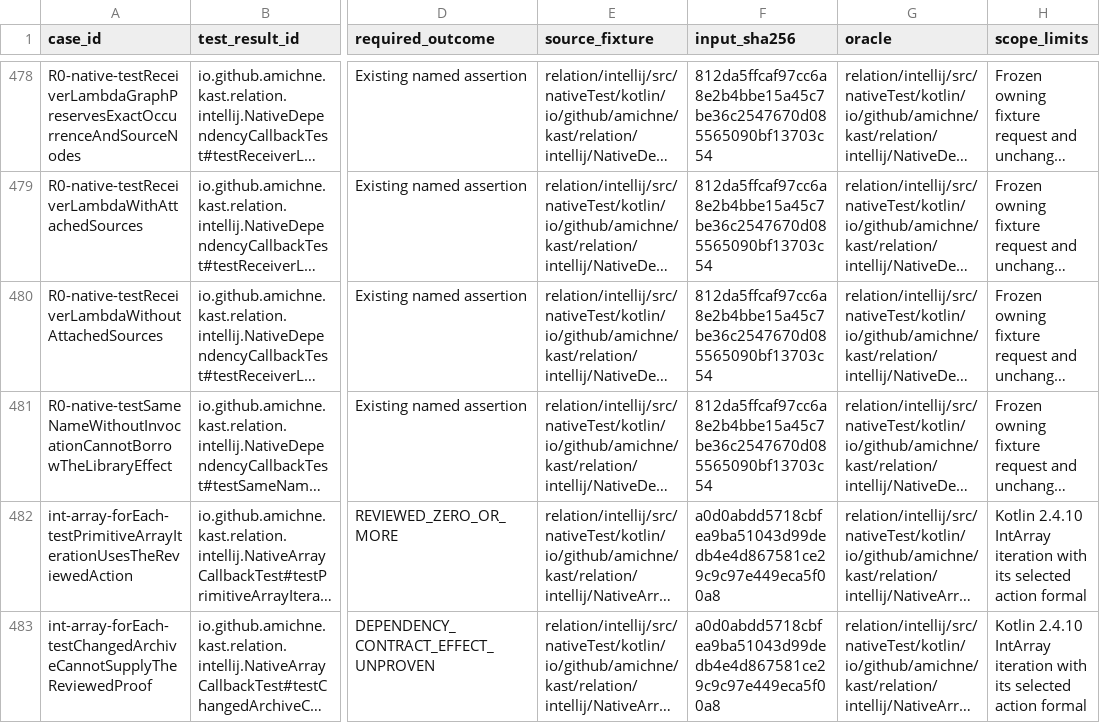
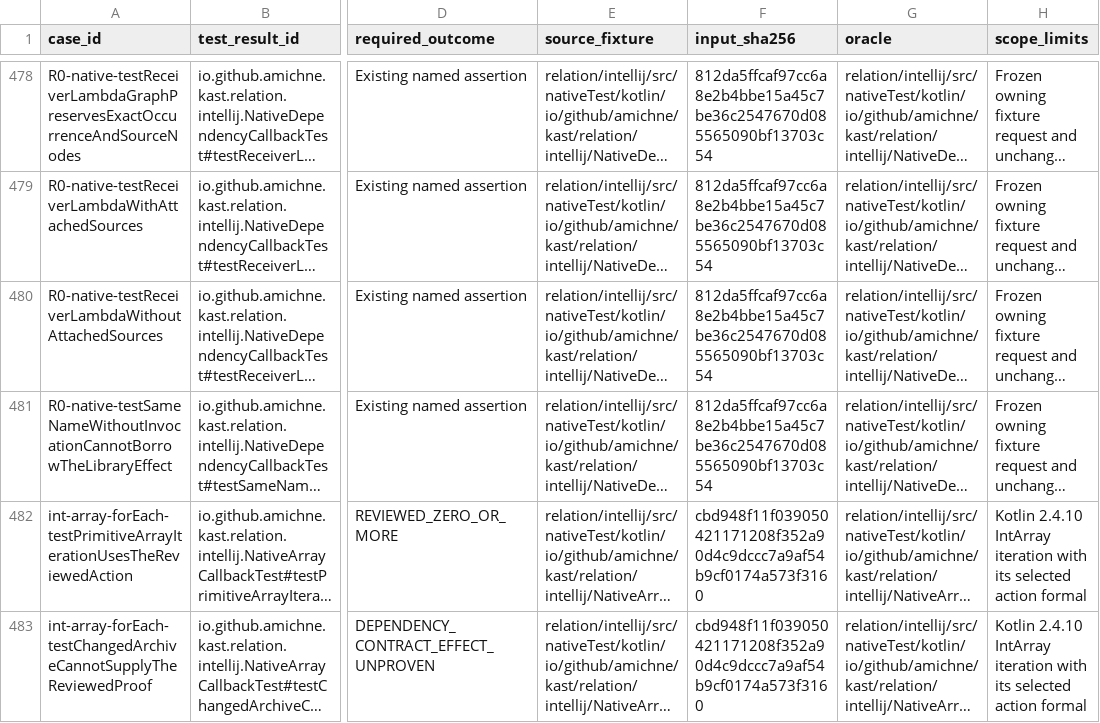
Before and after one commit to amichne/kast, a TSV file: config/kotlin-semantic-coverage/cases.tsv, drawn as a sheet; only a part is shown, gaps mark what is left out; long unchanged cells end in …; the diff covers the shown part only; the diff names each change by its address in the sheet, - before the commit and + after, or states it on an @@ line.

```diff
--- a/config/kotlin-semantic-coverage/cases.tsv
+++ b/config/kotlin-semantic-coverage/cases.tsv
-F482:F483 (input_sha256): a0d0abdd5718cbfea9ba51043d99dedb4e4d867581ce29c9c97e449eca5f00a8
+F482:F483 (input_sha256): cbd948f11f039050421171208f352a90d4c9dccc7a9af54b9cf0174a573f3160
```
Also changed, not shown: 4 added rows and 1 edited cell elsewhere in this file, config/kotlin-semantic-coverage/reviewed-fixture-carriers.tsv, 34 other files.
